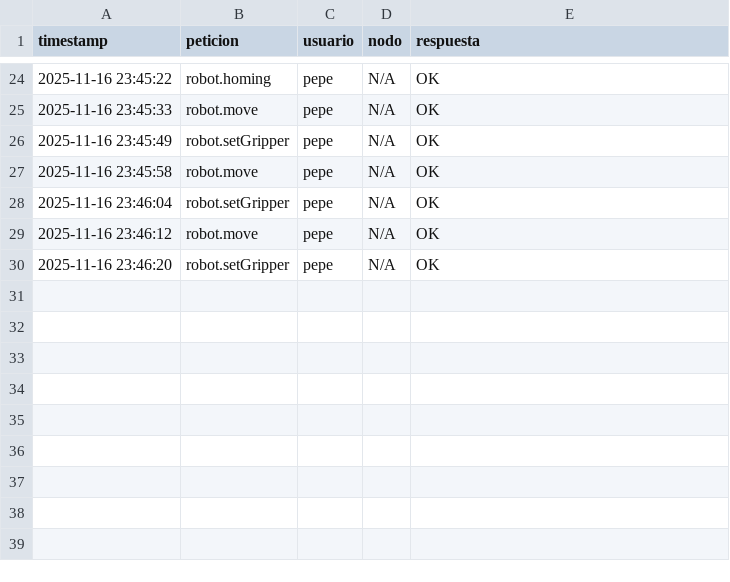
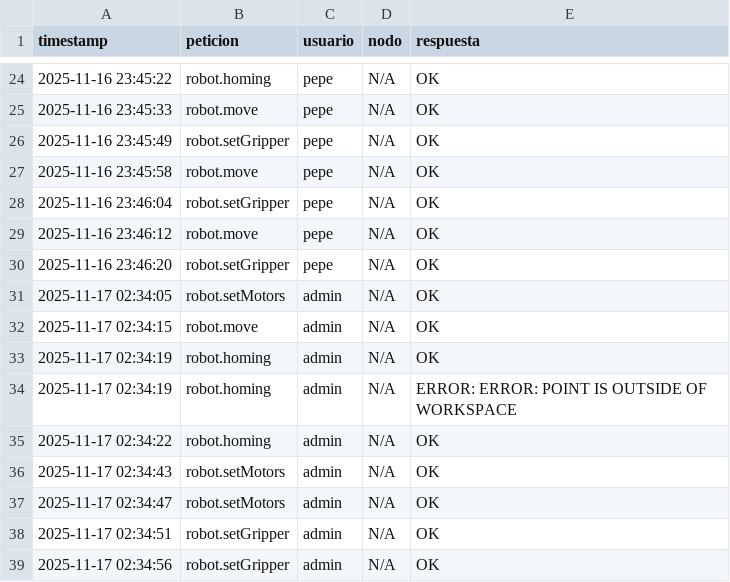
Before and after one commit to germanricco/IntegradorPOO, a CSV file: Servidor/audit.csv, drawn as a sheet; only a part is shown, gaps mark what is left out; the diff names each change by its address in the sheet, - before the commit and + after, or states it on an @@ line.

```diff
--- a/Servidor/audit.csv
+++ b/Servidor/audit.csv
+row 31: 2025-11-17 02:34:05 | robot.setMotors | admin | N/A | OK
+row 32: 2025-11-17 02:34:15 | robot.move | admin | N/A | OK
+row 33: 2025-11-17 02:34:19 | robot.homing | admin | N/A | OK
+row 34: 2025-11-17 02:34:19 | robot.homing | admin | N/A | ERROR: ERROR: POINT IS OUTSIDE OF WORKSPACE
+row 35: 2025-11-17 02:34:22 | robot.homing | admin | N/A | OK
+row 36: 2025-11-17 02:34:43 | robot.setMotors | admin | N/A | OK
+row 37: 2025-11-17 02:34:47 | robot.setMotors | admin | N/A | OK
+row 38: 2025-11-17 02:34:51 | robot.setGripper | admin | N/A | OK
+row 39: 2025-11-17 02:34:56 | robot.setGripper | admin | N/A | OK
```
Also changed, not shown: 57 other files.
